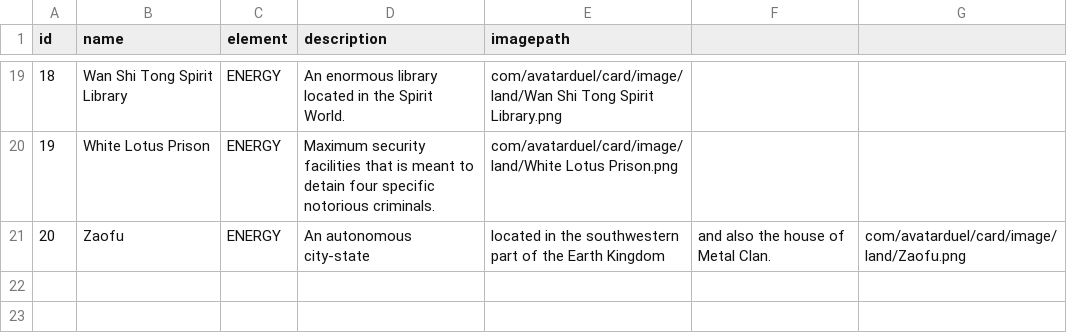
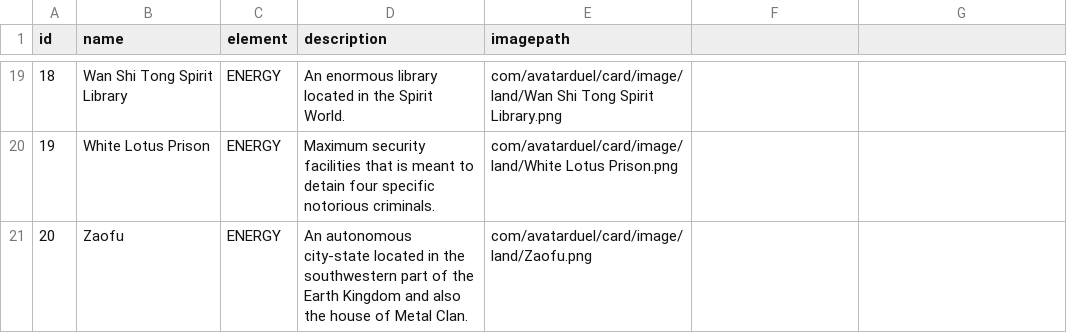
Before and after one commit to haverzard/AvatarDuel, a CSV file: AvatarDuel/src/main/resources/com/avatarduel/card/data/land.csv, drawn as a sheet; only a part is shown, gaps mark what is left out.

Commit message:
Changing based on revision
- Removing main phase 2
- Adding new element (+ adaptation)

```diff
--- a/AvatarDuel/src/main/resources/com/avatarduel/card/data/land.csv
+++ b/AvatarDuel/src/main/resources/com/avatarduel/card/data/land.csv
@@ -20,2 +20,2 @@ id,name,element,description,imagepath
 19,White Lotus Prison,ENERGY,Maximum security facilities that is meant to detain four specific notorious criminals.,com/avatarduel/card/image/land/White Lotus Prison.png
-20,Zaofu,ENERGY,An autonomous city-state, located in the southwestern part of the Earth Kingdom, and also the house of Metal Clan.,com/avatarduel/card/image/land/Zaofu.png
+20,Zaofu,ENERGY,An autonomous city-state located in the southwestern part of the Earth Kingdom and also the house of Metal Clan.,com/avatarduel/card/image/land/Zaofu.png
```
Also changed, not shown: 8 other files.
